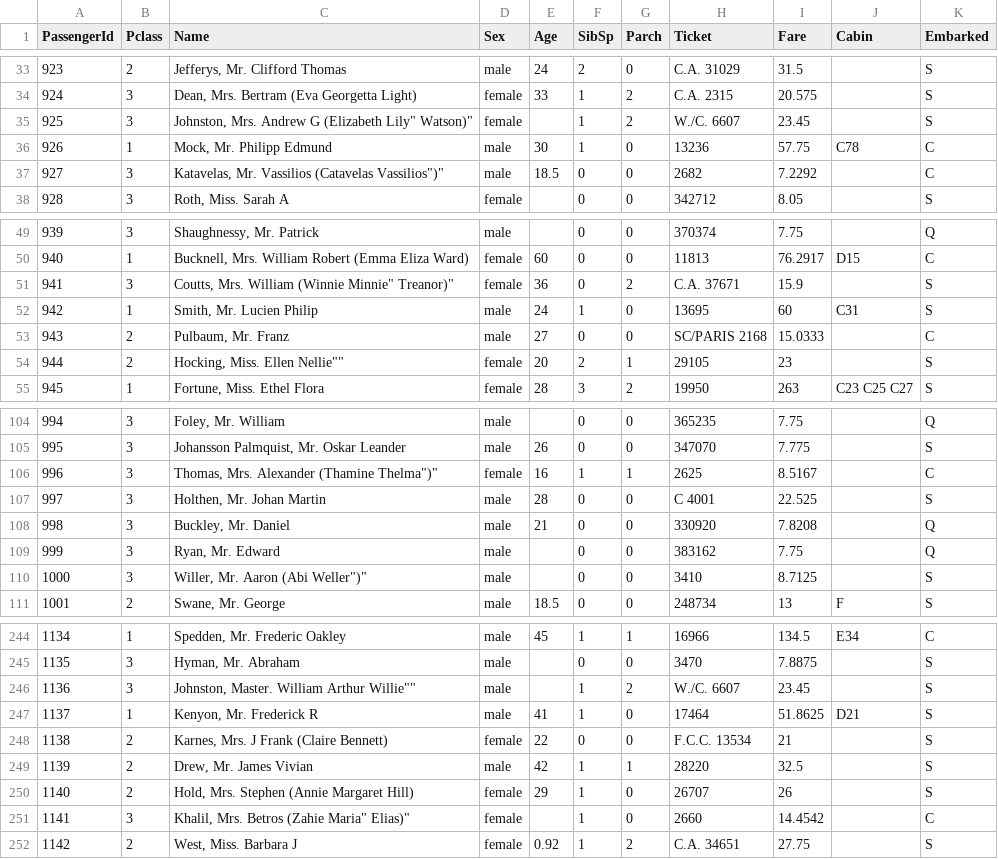
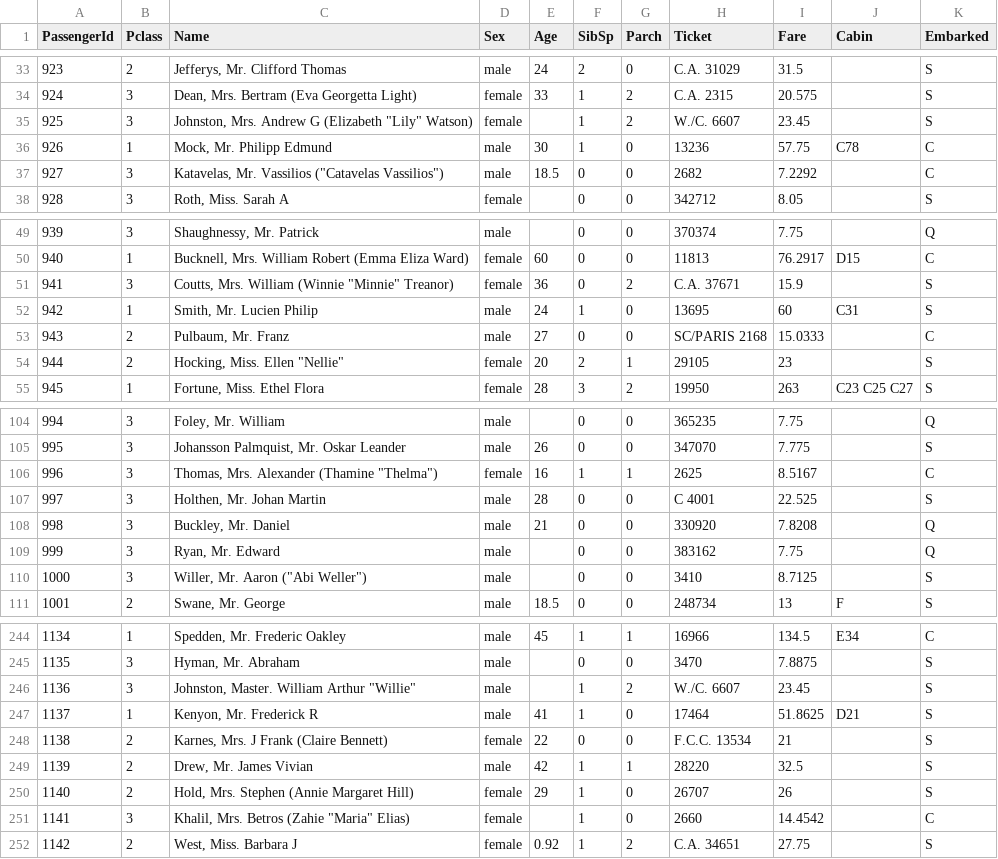
Before and after one commit to gertom/AI-examples, a CSV file: datafiles/test.csv, drawn as a sheet; only a part is shown, gaps mark what is left out; the diff covers the shown part only.

Commit message:
cleaned datasets

```diff
--- a/datafiles/test.csv
+++ b/datafiles/test.csv
@@ -34,5 +34,5 @@ PassengerId,Pclass,Name,Sex,Age,SibSp,Parch,Ticket,Fare,Cabin,Embarked
 924,3,"Dean, Mrs. Bertram (Eva Georgetta Light)",female,33,1,2,C.A. 2315,20.575,,S
-925,3,"Johnston, Mrs. Andrew G (Elizabeth Lily"" Watson)""",female,,1,2,W./C. 6607,23.45,,S
+925,3,"Johnston, Mrs. Andrew G (Elizabeth ""Lily"" Watson)",female,,1,2,W./C. 6607,23.45,,S
 926,1,"Mock, Mr. Philipp Edmund",male,30,1,0,13236,57.75,C78,C
-927,3,"Katavelas, Mr. Vassilios (Catavelas Vassilios"")""",male,18.5,0,0,2682,7.2292,,C
+927,3,"Katavelas, Mr. Vassilios (""Catavelas Vassilios"")",male,18.5,0,0,2682,7.2292,,C
 928,3,"Roth, Miss. Sarah A",female,,0,0,342712,8.05,,S
@@ -50,6 +50,6 @@ PassengerId,Pclass,Name,Sex,Age,SibSp,Parch,Ticket,Fare,Cabin,Embarked
 940,1,"Bucknell, Mrs. William Robert (Emma Eliza Ward)",female,60,0,0,11813,76.2917,D15,C
-941,3,"Coutts, Mrs. William (Winnie Minnie"" Treanor)""",female,36,0,2,C.A. 37671,15.9,,S
+941,3,"Coutts, Mrs. William (Winnie ""Minnie"" Treanor)",female,36,0,2,C.A. 37671,15.9,,S
 942,1,"Smith, Mr. Lucien Philip",male,24,1,0,13695,60,C31,S
 943,2,"Pulbaum, Mr. Franz",male,27,0,0,SC/PARIS 2168,15.0333,,C
-944,2,"Hocking, Miss. Ellen Nellie""""",female,20,2,1,29105,23,,S
+944,2,"Hocking, Miss. Ellen ""Nellie""",female,20,2,1,29105,23,,S
 945,1,"Fortune, Miss. Ethel Flora",female,28,3,2,19950,263,C23 C25 C27,S
@@ -105,3 +105,3 @@ PassengerId,Pclass,Name,Sex,Age,SibSp,Parch,Ticket,Fare,Cabin,Embarked
 995,3,"Johansson Palmquist, Mr. Oskar Leander",male,26,0,0,347070,7.775,,S
-996,3,"Thomas, Mrs. Alexander (Thamine Thelma"")""",female,16,1,1,2625,8.5167,,C
+996,3,"Thomas, Mrs. Alexander (Thamine ""Thelma"")",female,16,1,1,2625,8.5167,,C
 997,3,"Holthen, Mr. Johan Martin",male,28,0,0,C 4001,22.525,,S
@@ -109,3 +109,3 @@ PassengerId,Pclass,Name,Sex,Age,SibSp,Parch,Ticket,Fare,Cabin,Embarked
 999,3,"Ryan, Mr. Edward",male,,0,0,383162,7.75,,Q
-1000,3,"Willer, Mr. Aaron (Abi Weller"")""",male,,0,0,3410,8.7125,,S
+1000,3,"Willer, Mr. Aaron (""Abi Weller"")",male,,0,0,3410,8.7125,,S
 1001,2,"Swane, Mr. George",male,18.5,0,0,248734,13,F,S
@@ -245,3 +245,3 @@ PassengerId,Pclass,Name,Sex,Age,SibSp,Parch,Ticket,Fare,Cabin,Embarked
 1135,3,"Hyman, Mr. Abraham",male,,0,0,3470,7.8875,,S
-1136,3,"Johnston, Master. William Arthur Willie""""",male,,1,2,W./C. 6607,23.45,,S
+1136,3,"Johnston, Master. William Arthur ""Willie""",male,,1,2,W./C. 6607,23.45,,S
 1137,1,"Kenyon, Mr. Frederick R",male,41,1,0,17464,51.8625,D21,S
@@ -250,3 +250,3 @@ PassengerId,Pclass,Name,Sex,Age,SibSp,Parch,Ticket,Fare,Cabin,Embarked
 1140,2,"Hold, Mrs. Stephen (Annie Margaret Hill)",female,29,1,0,26707,26,,S
-1141,3,"Khalil, Mrs. Betros (Zahie Maria"" Elias)""",female,,1,0,2660,14.4542,,C
+1141,3,"Khalil, Mrs. Betros (Zahie ""Maria"" Elias)",female,,1,0,2660,14.4542,,C
 1142,2,"West, Miss. Barbara J",female,0.92,1,2,C.A. 34651,27.75,,S
```
Also changed, not shown: 14 edited cells elsewhere in this file, 5 other files.
